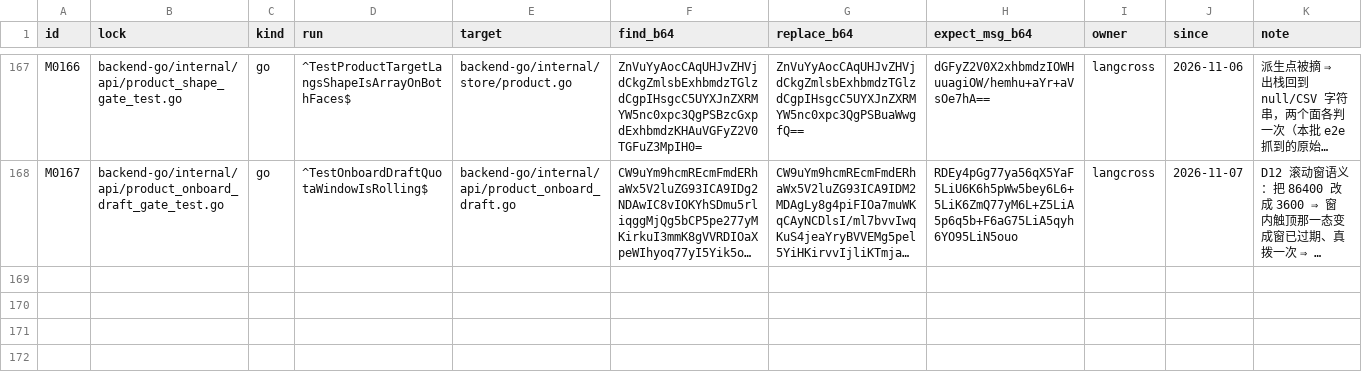
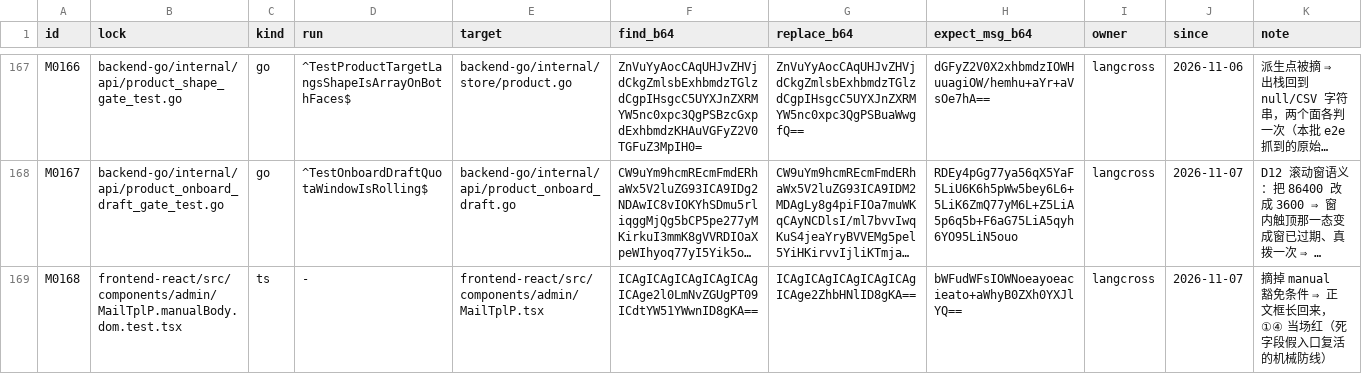
Before and after one commit to francisfernandez66666/rox-translator, a TSV file: scripts/gate_mutants.tsv, drawn as a sheet; only a part is shown, gaps mark what is left out; long unchanged cells end in …; the diff names each change by its address in the sheet, - before the commit and + after, or states it on an @@ line.

Commit message:
chore: 纯代码推送 8aeec0cb（由 scripts/push_code_only.sh 生成：零 .md、零 UI 交付包；本地文档提交留在 autosales 与 docs-local 侧）

```diff
--- a/scripts/gate_mutants.tsv
+++ b/scripts/gate_mutants.tsv
+row 169: M0168 | frontend-react/src/components/admin/MailTplP.manualBody.dom.test.tsx | ts | - | frontend-react/src/components/admin/MailTplP.tsx | ICAgICAgICAgICAgICAgICAge2l0LmNvZGUgPT09ICdtYW51YWwnID8gKA== | ICAgICAgICAgICAgICAgICAge2ZhbHNlID8gKA== | bWFudWFsIOWNoeayoeacieato+aWhyB0ZXh0YXJlYQ== | langcross | 2026-11-07 | 摘掉 manual 豁免条件 ⇒ 正文框长回来，①④ 当场红（死字段假入口复活的机械防线）
```
Also changed, not shown: 14 other files.
